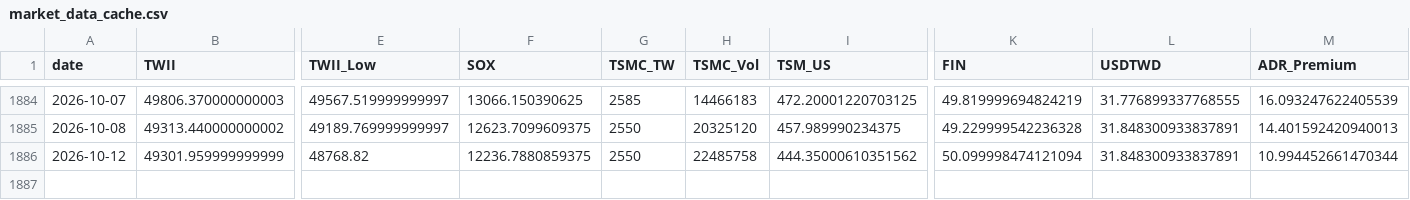
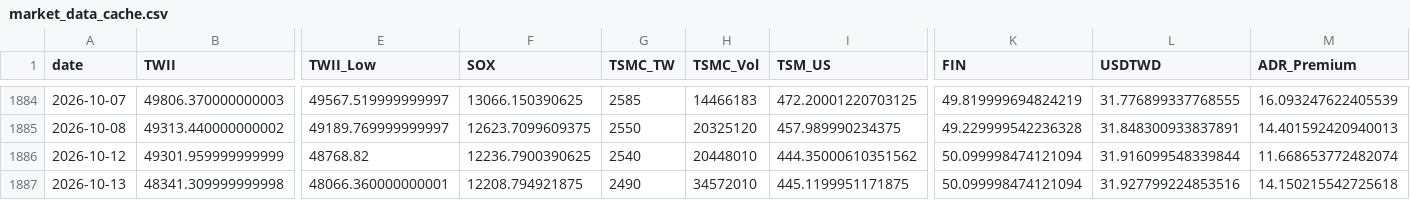
Before and after one commit to soldier86100-ai/TWII_STOCK, a CSV file: cache/market_data_cache.csv, drawn as a sheet; only a part is shown, gaps mark what is left out; rows hold the shown columns only; the diff names each change by its address in the sheet, - before the commit and + after, or states it on an @@ line.

```diff
--- a/cache/market_data_cache.csv
+++ b/cache/market_data_cache.csv
-F1886 (SOX): 12236.7880859375
+F1886 (SOX): 12236.7900390625
-G1886 (TSMC_TW): 2550
+G1886 (TSMC_TW): 2540
-H1886 (TSMC_Vol): 22485758
+H1886 (TSMC_Vol): 20448010
-L1886 (USDTWD): 31.848300933837891
+L1886 (USDTWD): 31.916099548339844
-M1886 (ADR_Premium): 10.994452661470344
+M1886 (ADR_Premium): 11.668653772482074
+row 1887: 2026-10-13 | 48341.309999999998 | 48066.360000000001 | 12208.794921875 | 2490 | 34572010 | 445.1199951171875 | 50.099998474121094 | 31.927799224853516 | 14.150215542725618
```
Also changed, not shown: cache/signal_cache.csv.
